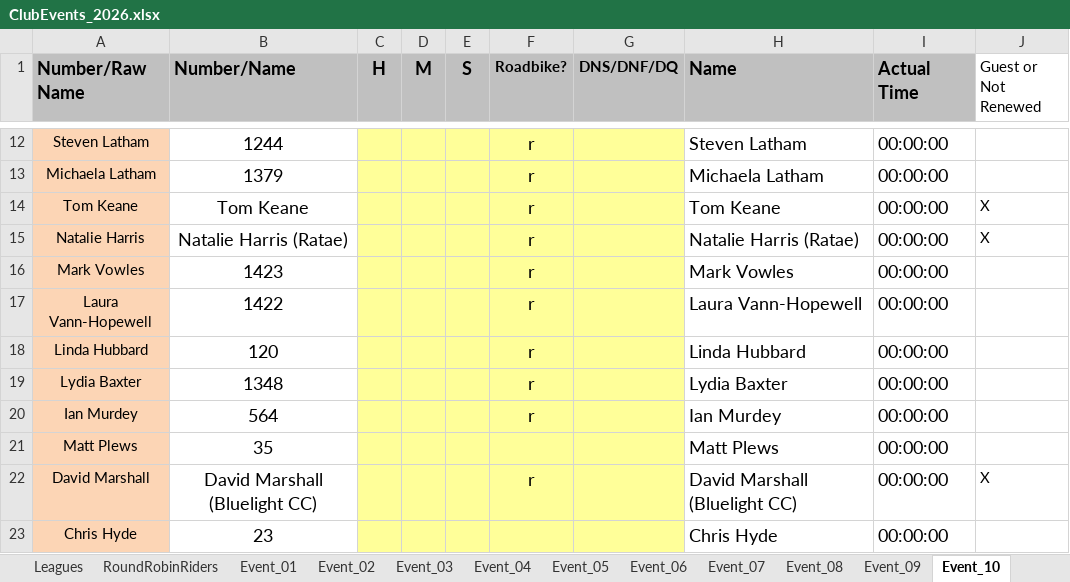
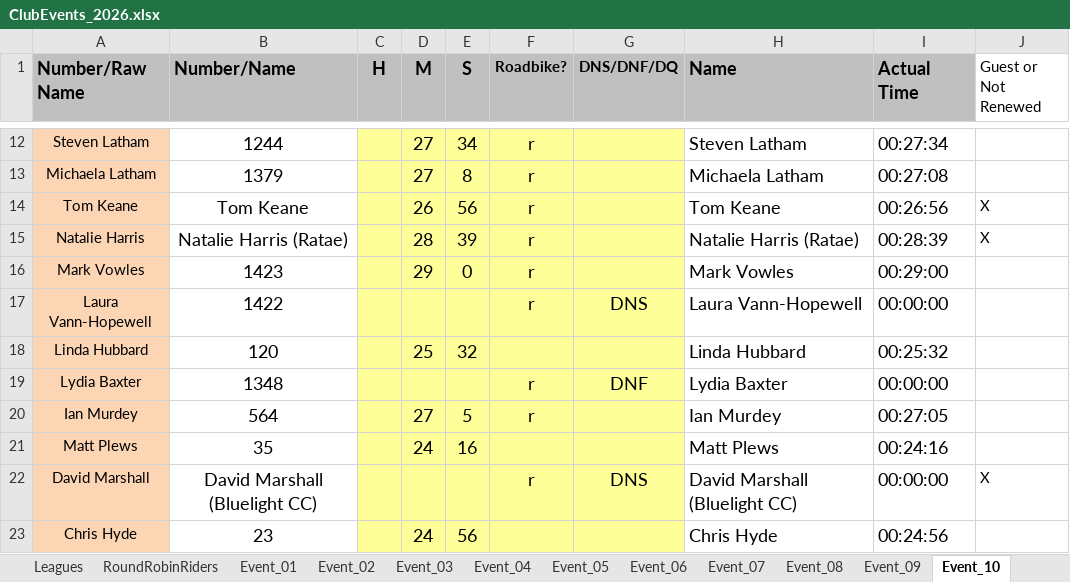
Before and after one commit to WellandValleyCC/WellandValleyCC.github.io, an Excel workbook: data/ClubEvents_2026.xlsx, sheet Event_10, drawn as a sheet; only a part is shown, gaps mark what is left out; values as stored, in another font and other column widths than the file's, no borders; conditional formats not drawn; the diff covers the shown part only; the diff names each change by its address in the sheet, - before the commit and + after, or states it on an @@ line.

Commit message:
Event 10 results

```diff
--- a/data/ClubEvents_2026.xlsx (sheet Event_10)
+++ b/data/ClubEvents_2026.xlsx (sheet Event_10)
-D12:D13 (M): (empty)
+D12:D13 (M): 27
-E12 (S): (empty)
+E12 (S): 34
-I12 (Actual Time): 00:00:00
+I12 (Actual Time): 00:27:34
-E13 (S): (empty)
+E13 (S): 8
-I13 (Actual Time): 00:00:00
+I13 (Actual Time): 00:27:08
-D14 (M): (empty)
+D14 (M): 26
-E14 (S): (empty)
+E14 (S): 56
-I14 (Actual Time): 00:00:00
+I14 (Actual Time): 00:26:56
-D15 (M): (empty)
+D15 (M): 28
-E15 (S): (empty)
+E15 (S): 39
-I15 (Actual Time): 00:00:00
+I15 (Actual Time): 00:28:39
-D16 (M): (empty)
+D16 (M): 29
-E16 (S): (empty)
+E16 (S): 0
-I16 (Actual Time): 00:00:00
+I16 (Actual Time): 00:29:00
-G17 (DNS/DNF/DQ): (empty)
+G17 (DNS/DNF/DQ): DNS
-D18 (M): (empty)
+D18 (M): 25
-E18 (S): (empty)
+E18 (S): 32
-F18 (Roadbike?): r
+F18 (Roadbike?): (empty)
-I18 (Actual Time): 00:00:00
+I18 (Actual Time): 00:25:32
-G19 (DNS/DNF/DQ): (empty)
+G19 (DNS/DNF/DQ): DNF
-D20 (M): (empty)
+D20 (M): 27
-E20 (S): (empty)
+E20 (S): 5
-I20 (Actual Time): 00:00:00
+I20 (Actual Time): 00:27:05
-D21 (M): (empty)
+D21 (M): 24
-E21 (S): (empty)
+E21 (S): 16
-I21 (Actual Time): 00:00:00
+I21 (Actual Time): 00:24:16
-G22 (DNS/DNF/DQ): (empty)
+G22 (DNS/DNF/DQ): DNS
-D23 (M): (empty)
+D23 (M): 24
-E23 (S): (empty)
+E23 (S): 56
-I23 (Actual Time): 00:00:00
+I23 (Actual Time): 00:24:56
```
Also changed, not shown: 5 added rows, 5 removed rows and 83 edited cells elsewhere in this sheet.
